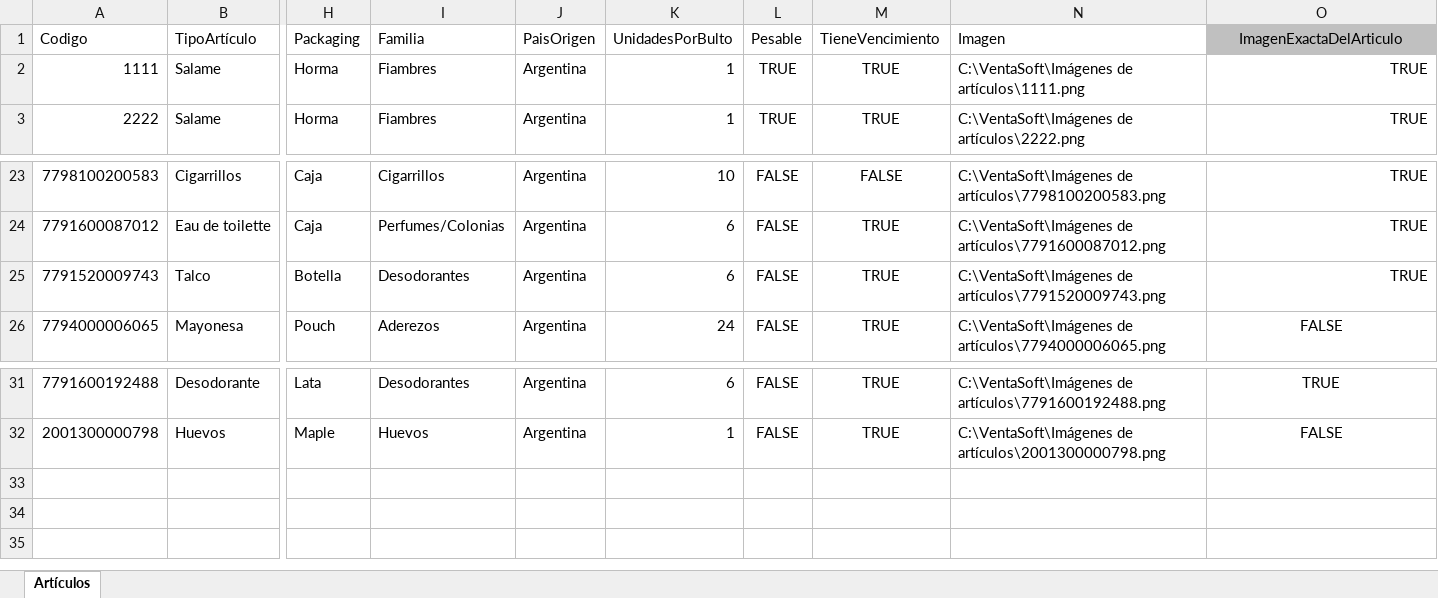
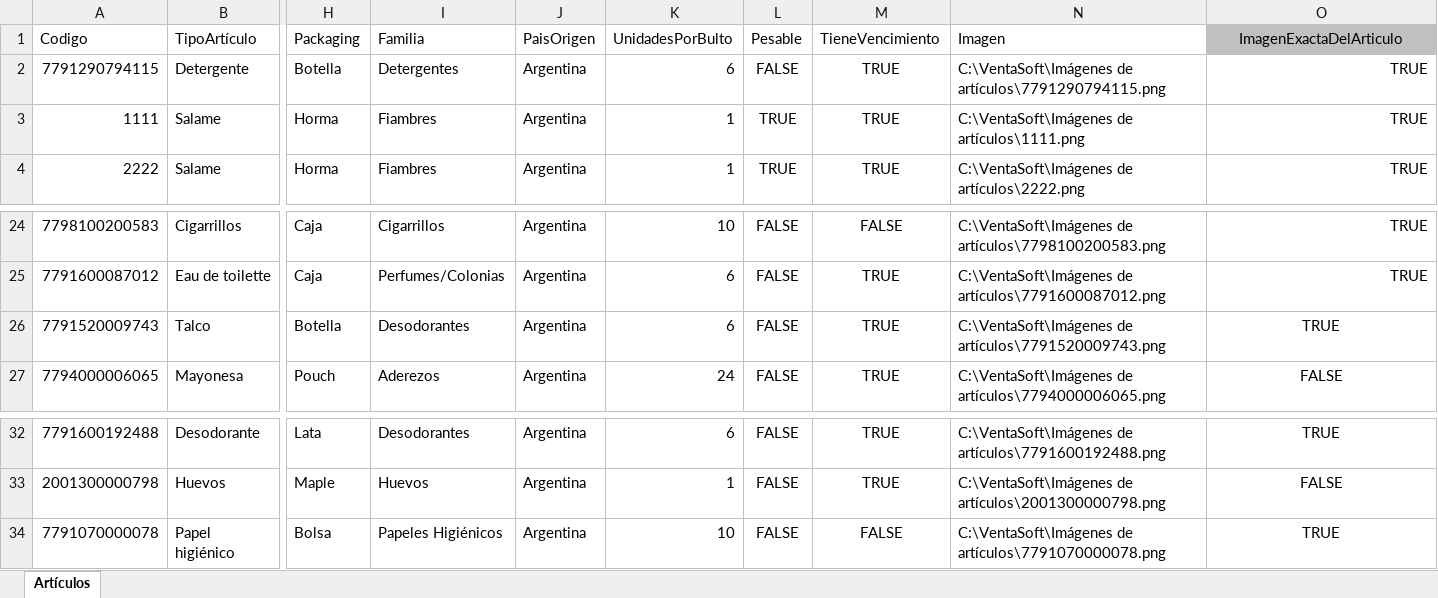
Before and after one commit to Juampita/Comercios, an Excel workbook: Maestro.xlsx, sheet Artículos, drawn as a sheet; only a part is shown, gaps mark what is left out; values as stored, in another font and other column widths than the file's, no borders; addresses are those after the commit; rows hold the shown columns only; the diff names each change by its address in the sheet, - before the commit and + after, or states it on an @@ line.

Commit message:
Add files via upload

```diff
--- a/Maestro.xlsx (sheet Artículos)
+++ b/Maestro.xlsx (sheet Artículos)
+row 2: 7791290794115 | Detergente | Botella | Detergentes | Argentina | 6 | FALSE | TRUE | C:\VentaSoft\Imágenes de artículos\7791290794115.png | TRUE
-O26 alignment: right
+O26 alignment: center
+row 34: 7791070000078 | Papel higiénico | Bolsa | Papeles Higiénicos | Argentina | 10 | FALSE | FALSE | C:\VentaSoft\Imágenes de artículos\7791070000078.png | TRUE
```
